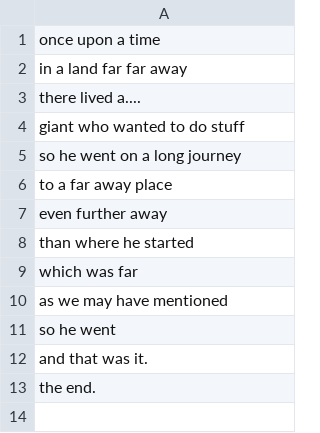
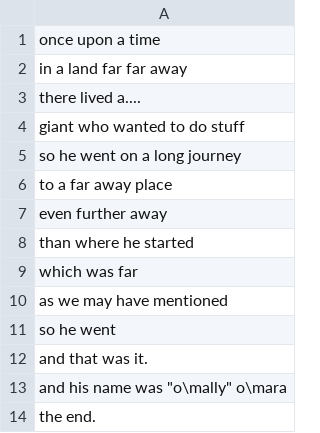
Before and after one commit to paulhemmings/node-file-splitter, a CSV file: test-file.csv, drawn as a sheet.

Commit message:
add simple data cleanse abilities

```diff
--- a/test-file.csv
+++ b/test-file.csv
@@ -12,2 +12,3 @@ so he went
 and that was it.
+and his name was "o\mally" o\mara
 the end.
```
Also changed, not shown: 1 other file.
